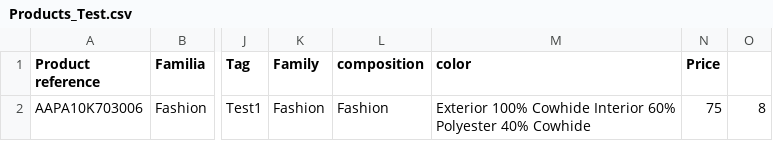
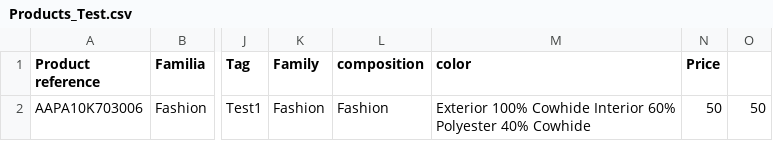
Before and after one commit to Zafion/Tests_Sales_Layer, a CSV file: Products_Test.csv, drawn as a sheet; only a part is shown, gaps mark what is left out; the diff names each change by its address in the sheet, - before the commit and + after, or states it on an @@ line.

Commit message:
Update Products_Test.csv

```diff
--- a/Products_Test.csv
+++ b/Products_Test.csv
-N2 (Price): 75
+N2 (Price): 50
-O2: 8
+O2: 50
```
